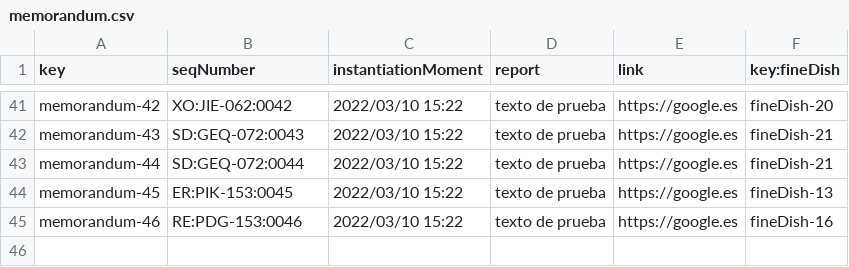
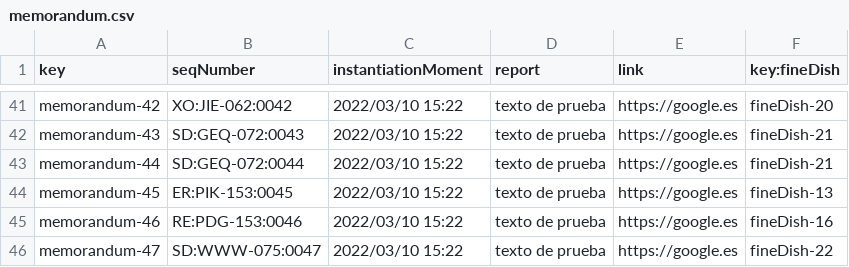
Before and after one commit to elmodo10/cc_septiembre_elomordom, a CSV file: src/main/webapp/WEB-INF/resources/sample-data/memorandum.csv, drawn as a sheet; only a part is shown, gaps mark what is left out; the diff names each change by its address in the sheet, - before the commit and + after, or states it on an @@ line.

```diff
--- a/src/main/webapp/WEB-INF/resources/sample-data/memorandum.csv
+++ b/src/main/webapp/WEB-INF/resources/sample-data/memorandum.csv
+row 46: memorandum-47 | SD:WWW-075:0047 | 2022/03/10 15:22 | texto de prueba | https://google.es | fineDish-22
```
Also changed, not shown: src/main/webapp/WEB-INF/resources/initial-data/fineDish.csv, src/main/webapp/WEB-INF/resources/sample-data/fineDish.csv, 19 other files.
